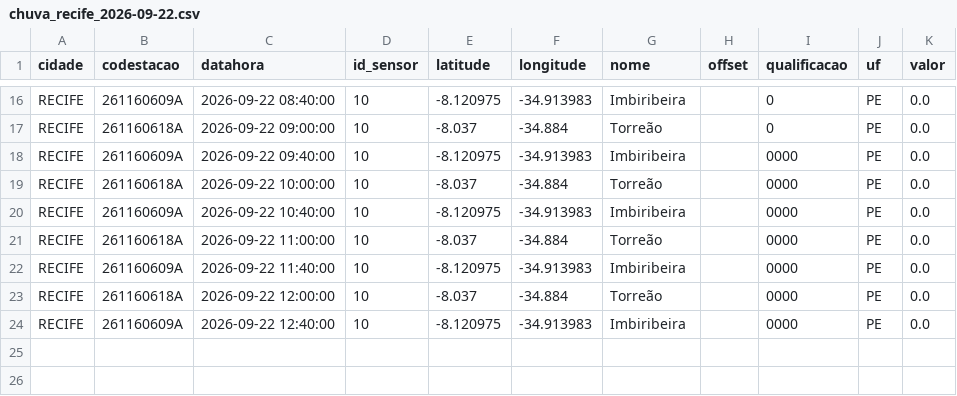
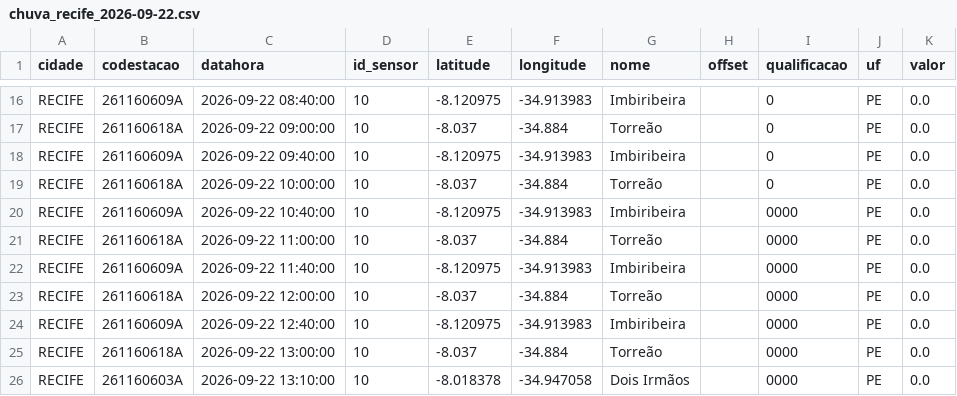
Before and after one commit to RafaellaB/risk-today-apps, a CSV file: chuva_recife_2026-09-22.csv, drawn as a sheet; only a part is shown, gaps mark what is left out.

```diff
--- a/chuva_recife_2026-09-22.csv
+++ b/chuva_recife_2026-09-22.csv
@@ -17,4 +17,4 @@ RECIFE,261160609A,2026-09-22 08:40:00,10,-8.120975,-34.913983,Imbiribeira,,0,PE,
 RECIFE,261160618A,2026-09-22 09:00:00,10,-8.037,-34.884,Torreão,,0,PE,0.0
-RECIFE,261160609A,2026-09-22 09:40:00,10,-8.120975,-34.913983,Imbiribeira,,0000,PE,0.0
-RECIFE,261160618A,2026-09-22 10:00:00,10,-8.037,-34.884,Torreão,,0000,PE,0.0
+RECIFE,261160609A,2026-09-22 09:40:00,10,-8.120975,-34.913983,Imbiribeira,,0,PE,0.0
+RECIFE,261160618A,2026-09-22 10:00:00,10,-8.037,-34.884,Torreão,,0,PE,0.0
 RECIFE,261160609A,2026-09-22 10:40:00,10,-8.120975,-34.913983,Imbiribeira,,0000,PE,0.0
@@ -24 +24,3 @@ RECIFE,261160618A,2026-09-22 12:00:00,10,-8.037,-34.884,Torreão,,0000,PE,0.0
 RECIFE,261160609A,2026-09-22 12:40:00,10,-8.120975,-34.913983,Imbiribeira,,0000,PE,0.0
+RECIFE,261160618A,2026-09-22 13:00:00,10,-8.037,-34.884,Torreão,,0000,PE,0.0
+RECIFE,261160603A,2026-09-22 13:10:00,10,-8.018378,-34.947058,Dois Irmãos,,0000,PE,0.0
```
